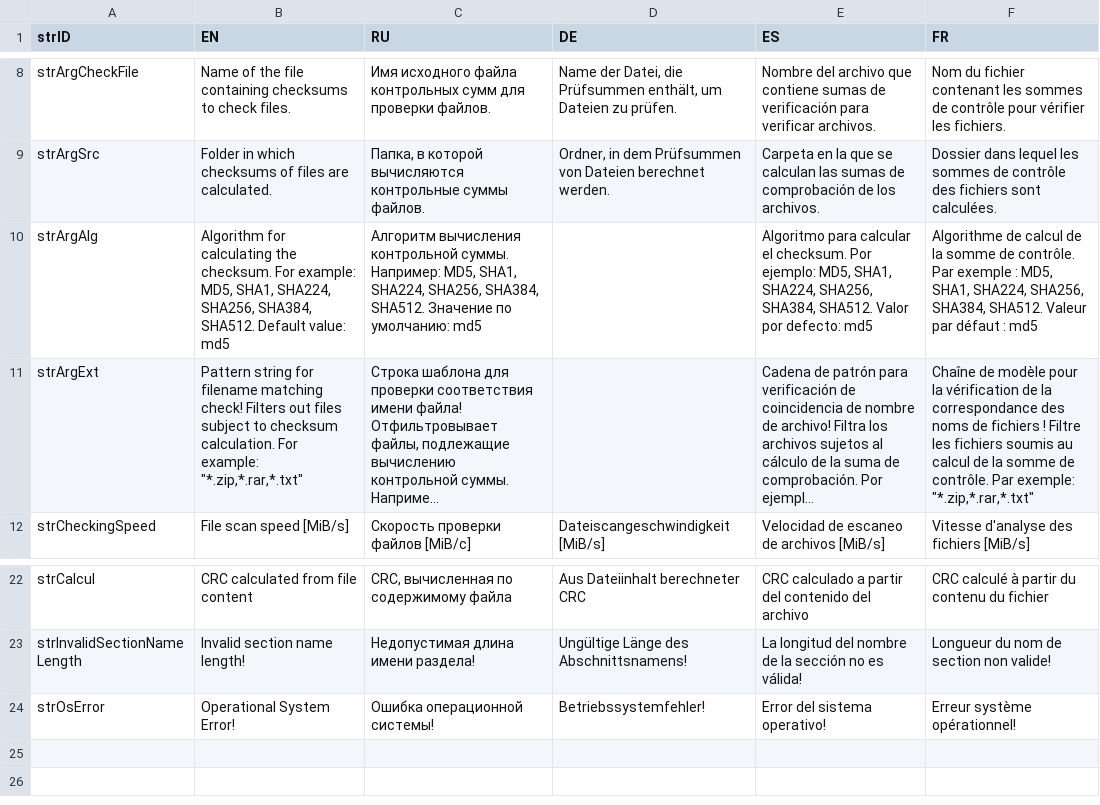
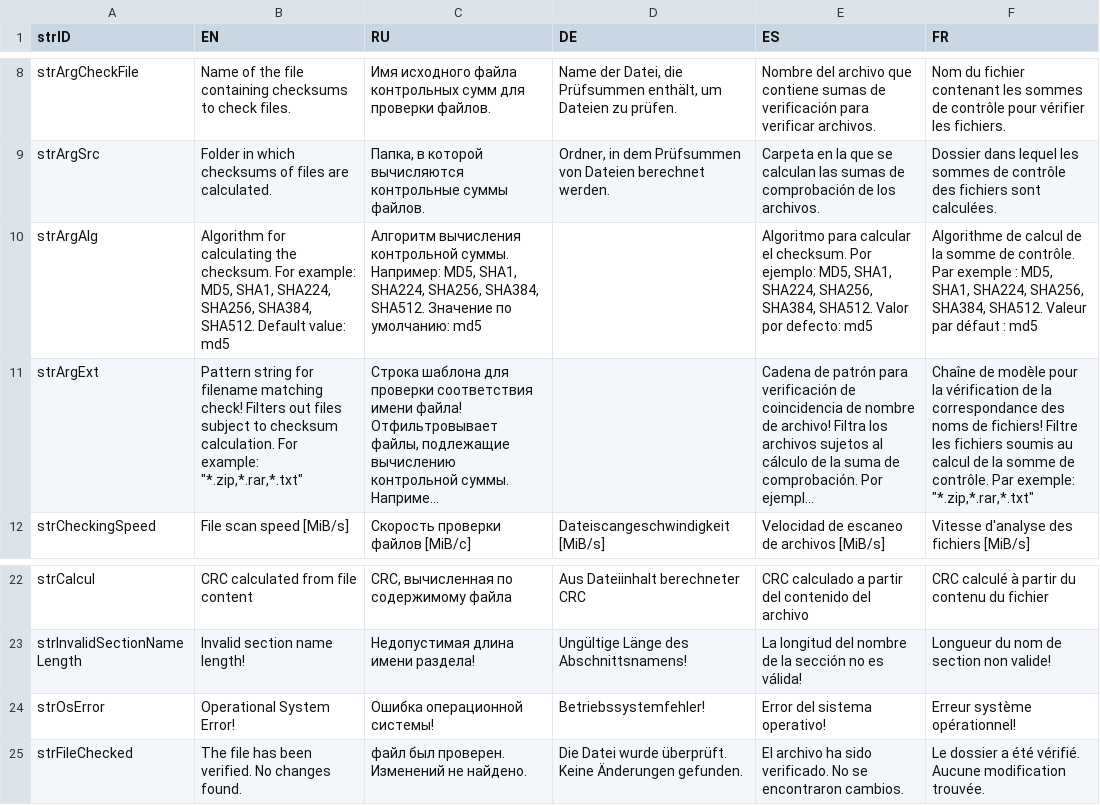
Before and after one commit to octaprog7/CalcFilesControlSum, a CSV file: src/calc_files_control_sum/translated.csv, drawn as a sheet; only a part is shown, gaps mark what is left out; long unchanged cells end in …; the diff names each change by its address in the sheet, - before the commit and + after, or states it on an @@ line.

```diff
--- a/src/calc_files_control_sum/translated.csv
+++ b/src/calc_files_control_sum/translated.csv
-F11 (FR): …noms de fichiers ! Filtre les…
+F11 (FR): …noms de fichiers! Filtre les…
+row 25: strFileChecked | The file has been verified. No changes found. | файл был проверен. Изменений не найдено. | Die Datei wurde überprüft. Keine Änderungen gefunden. | El archivo ha sido verificado. No se encontraron cambios. | Le dossier a été vérifié. Aucune modification trouvée.
```
Also changed, not shown: 4 other files.
